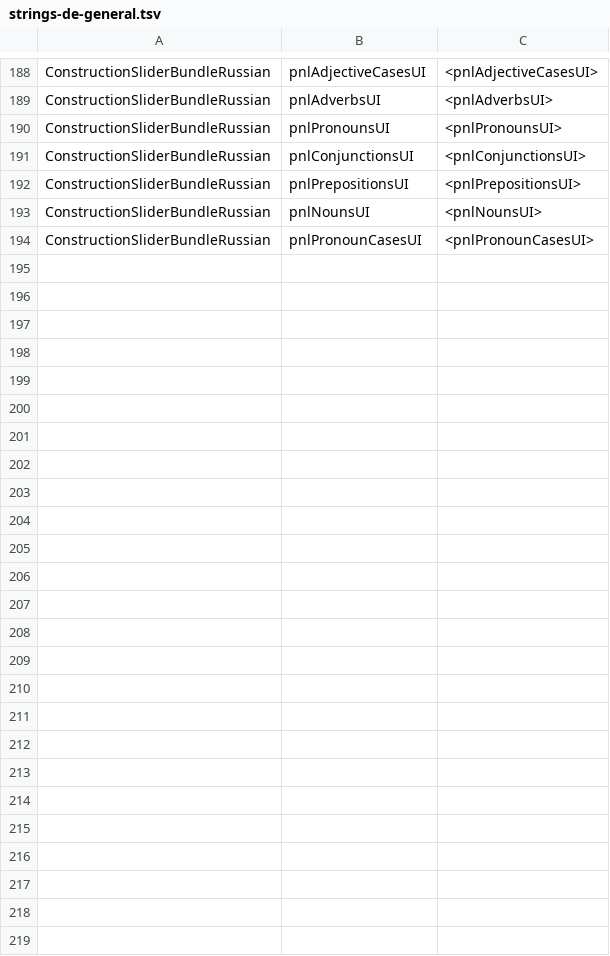
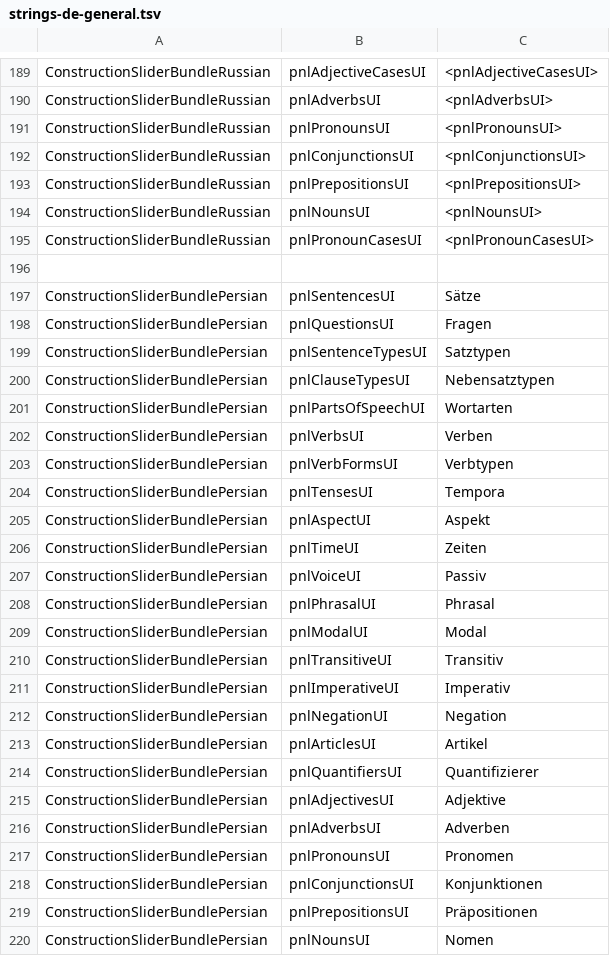
Before and after one commit to reynoldsnlp/flair, a TSV file: src/main/java/com/flair/client/localization/resources/strings-de-general.tsv, drawn as a sheet; only a part is shown, gaps mark what is left out; the diff covers the shown part only; the diff names each change by its address in the sheet, - before the commit and + after, or states it on an @@ line.

```diff
--- a/src/main/java/com/flair/client/localization/resources/strings-de-general.tsv
+++ b/src/main/java/com/flair/client/localization/resources/strings-de-general.tsv
+row 196: (empty)
+row 197: ConstructionSliderBundlePersian | pnlSentencesUI | Sätze
+row 198: ConstructionSliderBundlePersian | pnlQuestionsUI | Fragen
+row 199: ConstructionSliderBundlePersian | pnlSentenceTypesUI | Satztypen
+row 200: ConstructionSliderBundlePersian | pnlClauseTypesUI | Nebensatztypen
+row 201: ConstructionSliderBundlePersian | pnlPartsOfSpeechUI | Wortarten
+row 202: ConstructionSliderBundlePersian | pnlVerbsUI | Verben
+row 203: ConstructionSliderBundlePersian | pnlVerbFormsUI | Verbtypen
+row 204: ConstructionSliderBundlePersian | pnlTensesUI | Tempora
+row 205: ConstructionSliderBundlePersian | pnlAspectUI | Aspekt
+row 206: ConstructionSliderBundlePersian | pnlTimeUI | Zeiten
+row 207: ConstructionSliderBundlePersian | pnlVoiceUI | Passiv
+row 208: ConstructionSliderBundlePersian | pnlPhrasalUI | Phrasal
+row 209: ConstructionSliderBundlePersian | pnlModalUI | Modal
+row 210: ConstructionSliderBundlePersian | pnlTransitiveUI | Transitiv
+row 211: ConstructionSliderBundlePersian | pnlImperativeUI | Imperativ
+row 212: ConstructionSliderBundlePersian | pnlNegationUI | Negation
+row 213: ConstructionSliderBundlePersian | pnlArticlesUI | Artikel
+row 214: ConstructionSliderBundlePersian | pnlQuantifiersUI | Quantifizierer
+row 215: ConstructionSliderBundlePersian | pnlAdjectivesUI | Adjektive
+row 216: ConstructionSliderBundlePersian | pnlAdverbsUI | Adverben
+row 217: ConstructionSliderBundlePersian | pnlPronounsUI | Pronomen
+row 218: ConstructionSliderBundlePersian | pnlConjunctionsUI | Konjunktionen
+row 219: ConstructionSliderBundlePersian | pnlPrepositionsUI | Präpositionen
+row 220: ConstructionSliderBundlePersian | pnlNounsUI | Nomen
```
Also changed, not shown: 1 added row elsewhere in this file, src/main/java/com/flair/client/localization/resources/strings-de-constructions.tsv, src/main/java/com/flair/client/localization/resources/strings-en-constructions.tsv, 17 other files.
